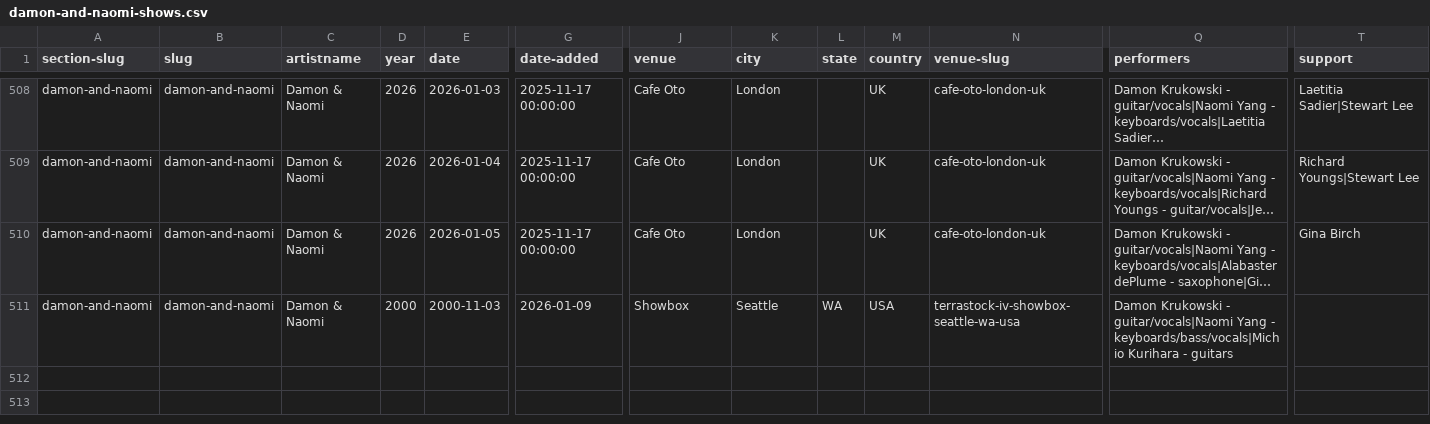
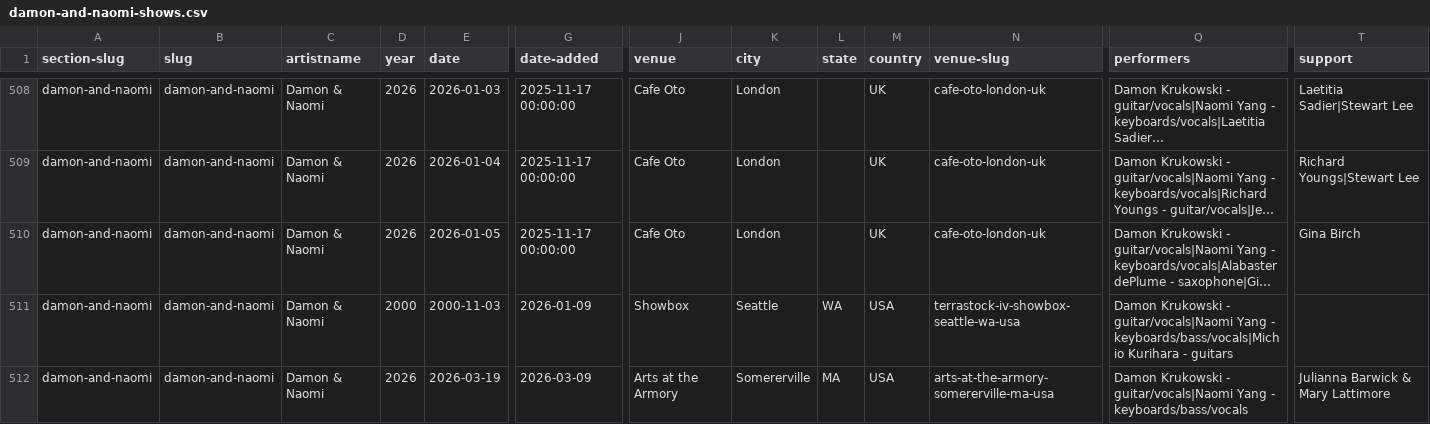
Before and after one commit to grange85/ahfow-database, a CSV file: _data/gigography/damon-and-naomi-shows.csv, drawn as a sheet; only a part is shown, gaps mark what is left out; long unchanged cells end in …; rows hold the shown columns only; the diff names each change by its address in the sheet, - before the commit and + after, or states it on an @@ line.

Commit message:
add show

```diff
--- a/_data/gigography/damon-and-naomi-shows.csv
+++ b/_data/gigography/damon-and-naomi-shows.csv
+row 512: damon-and-naomi | damon-and-naomi | Damon & Naomi | 2026 | 2026-03-19 | 2026-03-09 | Arts at the Armory | Somererville | MA | USA | arts-at-the-armory-somererville-ma-usa | Damon Krukowski - guitar/vocals|Naomi Yang - keyboards/bass/vocals | Julianna Barwick & Mary Lattimore
```
Also changed, not shown: _data/gigography/upcoming-shows.csv.
